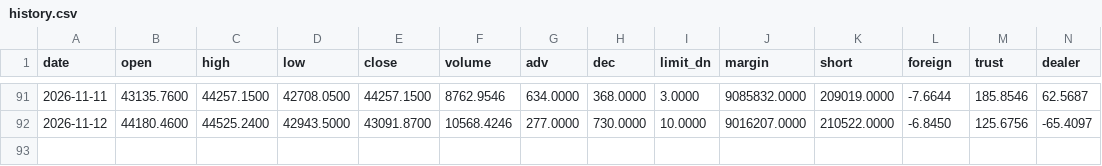
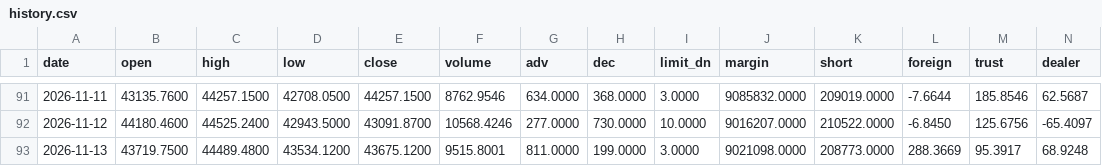
Before and after one commit to labr999/taiwan-bottom-index, a CSV file: data/history.csv, drawn as a sheet; only a part is shown, gaps mark what is left out; rows hold the shown columns only; the diff names each change by its address in the sheet, - before the commit and + after, or states it on an @@ line.

```diff
--- a/data/history.csv
+++ b/data/history.csv
+row 93: 2026-11-13 | 43719.7500 | 44489.4800 | 43534.1200 | 43675.1200 | 9515.8001 | 811.0000 | 199.0000 | 3.0000 | 9021098.0000 | 208773.0000 | 288.3669 | 95.3917 | 68.9248
```
Also changed, not shown: data/scores.csv.
